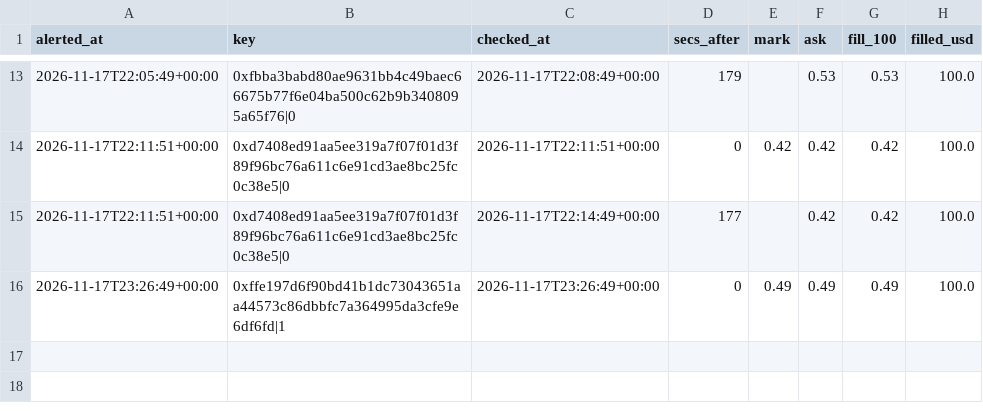
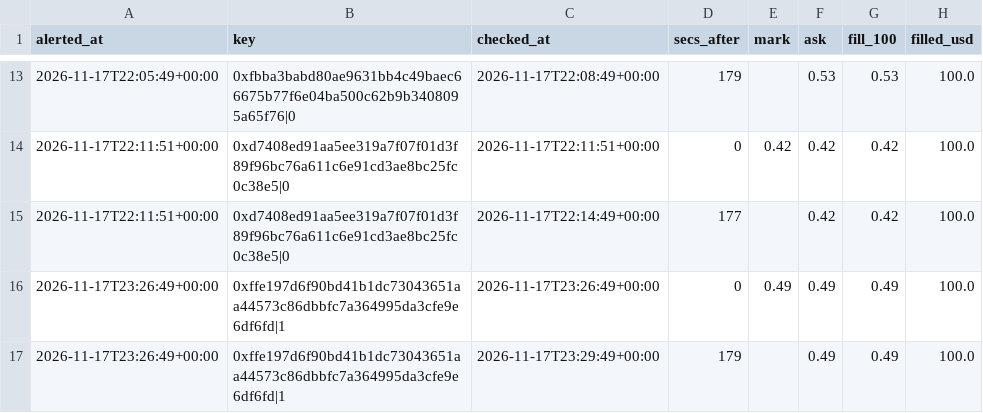
Before and after one commit to hunterscottsmith2-ctrl/polytail, a CSV file: fills_early.csv, drawn as a sheet; only a part is shown, gaps mark what is left out; the diff names each change by its address in the sheet, - before the commit and + after, or states it on an @@ line.

```diff
--- a/fills_early.csv
+++ b/fills_early.csv
+row 17: 2026-11-17T23:26:49+00:00 | 0xffe197d6f90bd41b1dc73043651aa44573c86dbbfc7a364995da3cfe9e6df6fd|1 | 2026-11-17T23:29:49+00:00 | 179 |  | 0.49 | 0.49 | 100.0
```
Also changed, not shown: 1 other file.
